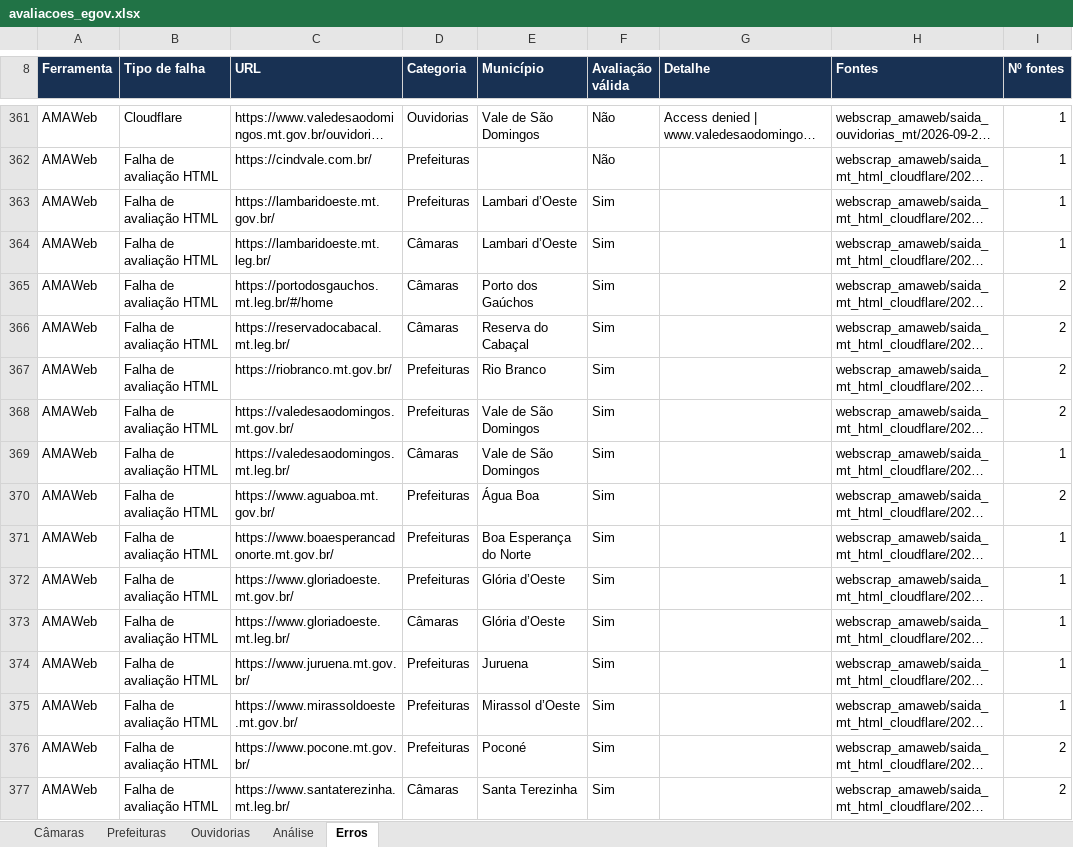
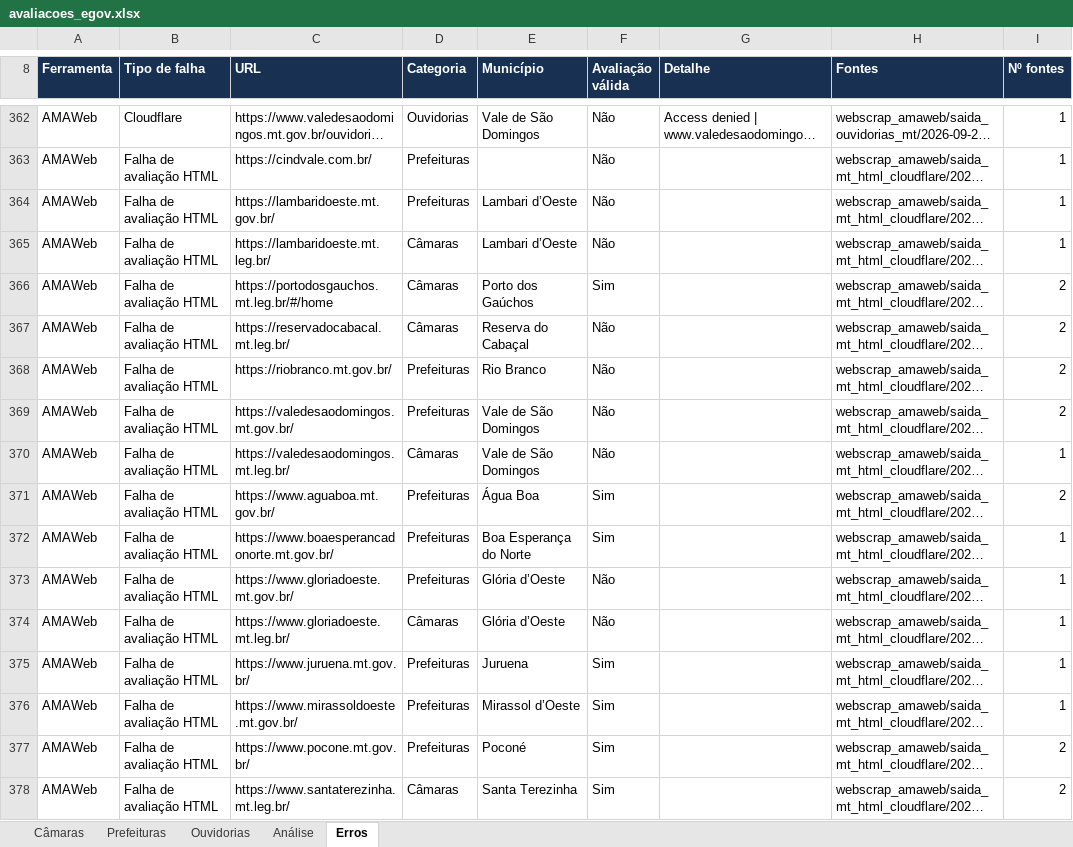
Before and after one commit to Giuseph66/analize_sites_Egov, an Excel workbook: outputs/egov-json-20260926/avaliacoes_egov.xlsx, sheet Erros, drawn as a sheet; only a part is shown, gaps mark what is left out; long unchanged cells end in …; values as stored, in another font and other column widths than the file's, no borders; table styles not drawn; addresses are those after the commit; the diff covers the shown part only; the diff names each change by its address in the sheet, - before the commit and + after, or states it on an @@ line.

```diff
--- a/outputs/egov-json-20260926/avaliacoes_egov.xlsx (sheet Erros)
+++ b/outputs/egov-json-20260926/avaliacoes_egov.xlsx (sheet Erros)
-F364:F365 (Avaliação válida): Sim
+F364:F365 (Avaliação válida): Não
-F367:F370 (Avaliação válida): Sim
+F367:F370 (Avaliação válida): Não
-F373:F374 (Avaliação válida): Sim
+F373:F374 (Avaliação válida): Não
```
Also changed, not shown: 17 added rows, 1 removed row and 24 edited cells elsewhere in this sheet, sheet Análise, sheet Prefeituras, sheet Câmaras, 12 other files.
